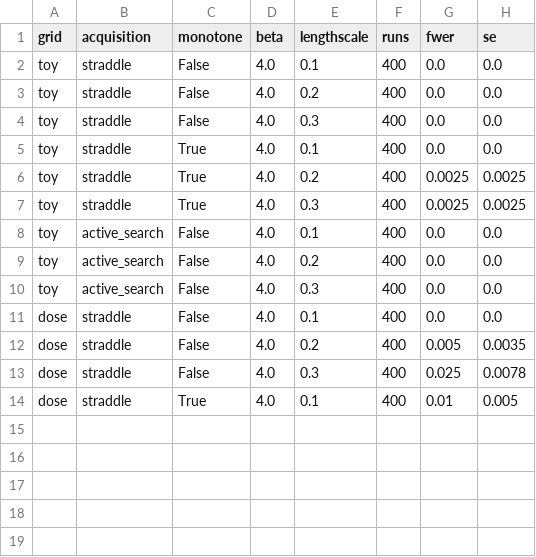
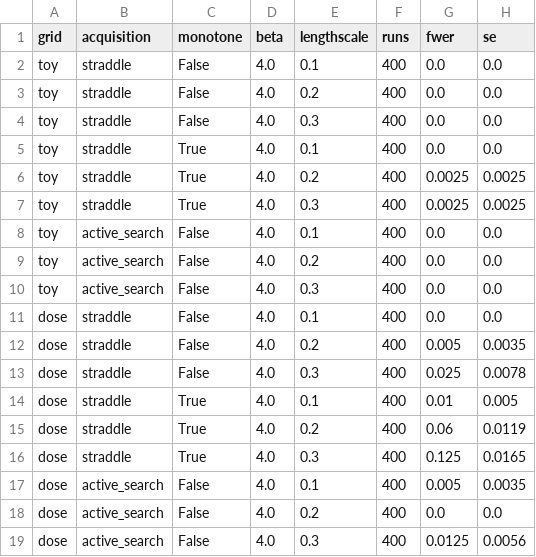
Before and after one commit to sj3006/sj3006, a CSV file: process_window/results/final/gp_validity.csv, drawn as a sheet.

```diff
--- a/process_window/results/final/gp_validity.csv
+++ b/process_window/results/final/gp_validity.csv
@@ -14 +14,6 @@ dose,straddle,False,4.0,0.3,400,0.025,0.0078
 dose,straddle,True,4.0,0.1,400,0.01,0.005
+dose,straddle,True,4.0,0.2,400,0.06,0.0119
+dose,straddle,True,4.0,0.3,400,0.125,0.0165
+dose,active_search,False,4.0,0.1,400,0.005,0.0035
+dose,active_search,False,4.0,0.2,400,0.0,0.0
+dose,active_search,False,4.0,0.3,400,0.0125,0.0056
```
Also changed, not shown: 11 other files.
